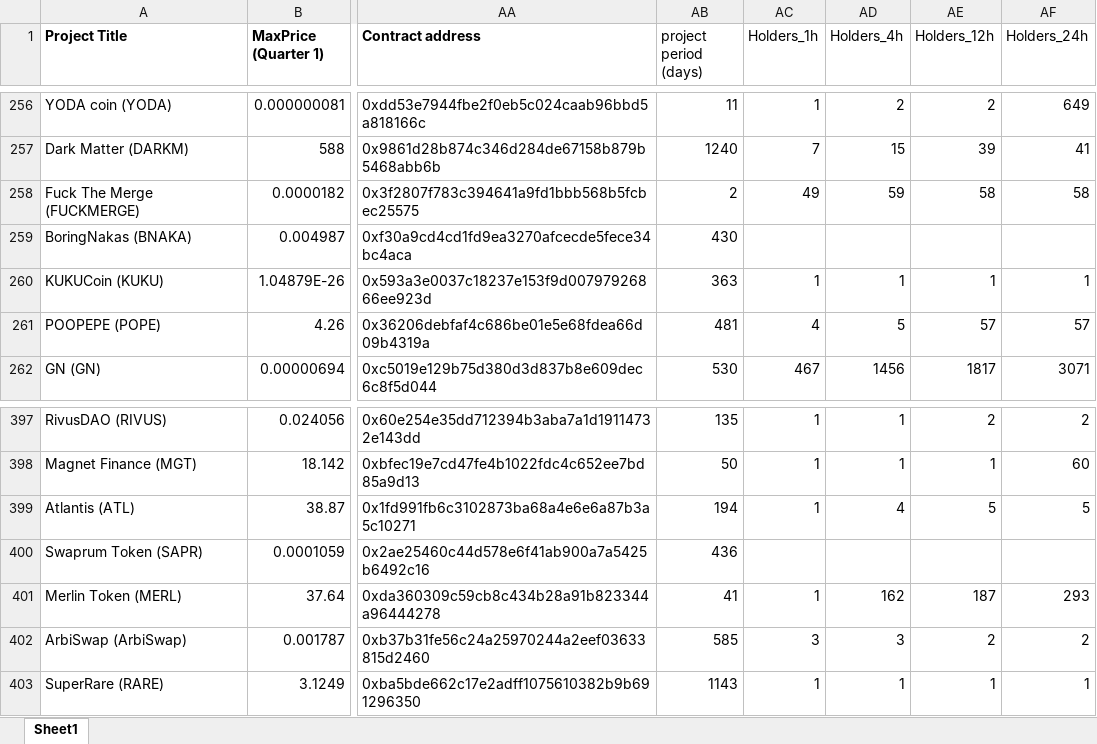
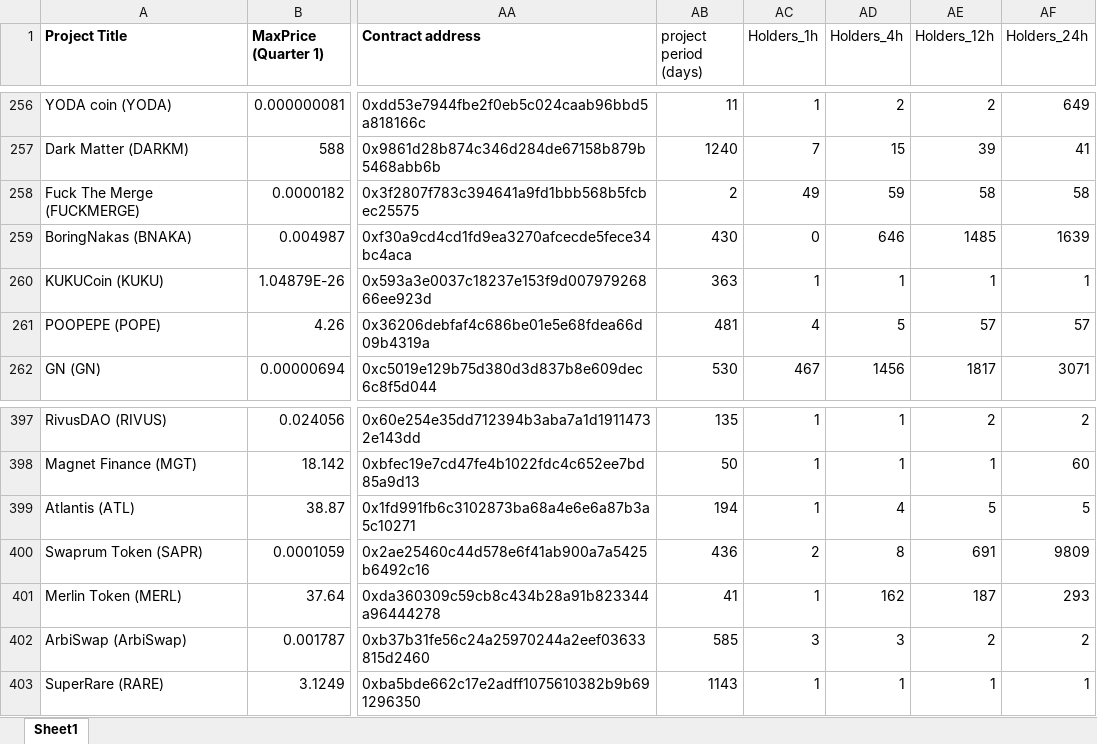
Before and after one commit to Luero/ML_RugPull_Detector, an Excel workbook: data/TM-RugPull_with_holder_count_snapshots.xlsx, sheet Sheet1, drawn as a sheet; only a part is shown, gaps mark what is left out; values as stored, in another font and other column widths than the file's, no borders; the diff covers the shown part only; the diff names each change by its address in the sheet, - before the commit and + after, or states it on an @@ line.

```diff
--- a/data/TM-RugPull_with_holder_count_snapshots.xlsx (sheet Sheet1)
+++ b/data/TM-RugPull_with_holder_count_snapshots.xlsx (sheet Sheet1)
-AC259 (Holders_1h): (empty)
+AC259 (Holders_1h): 0
-AD259 (Holders_4h): (empty)
+AD259 (Holders_4h): 646
-AE259 (Holders_12h): (empty)
+AE259 (Holders_12h): 1485
-AF259 (Holders_24h): (empty)
+AF259 (Holders_24h): 1639
-AC400 (Holders_1h): (empty)
+AC400 (Holders_1h): 2
-AD400 (Holders_4h): (empty)
+AD400 (Holders_4h): 8
-AE400 (Holders_12h): (empty)
+AE400 (Holders_12h): 691
-AF400 (Holders_24h): (empty)
+AF400 (Holders_24h): 9809
```
Also changed, not shown: 27 edited cells elsewhere in this sheet, 3 other files.
